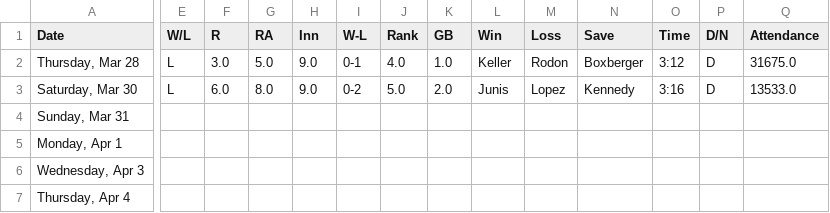
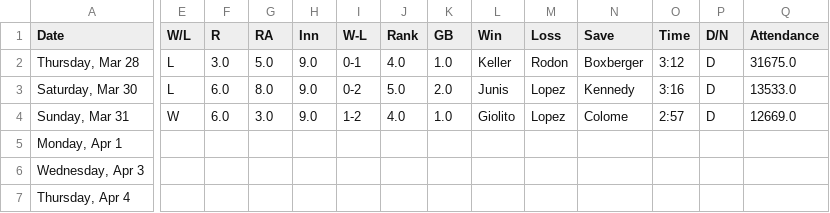
Before and after one commit to timbroderick/pybaseball, a CSV file: csv/soxrecord.csv, drawn as a sheet; only a part is shown, gaps mark what is left out; the diff covers the shown part only; the diff names each change by its address in the sheet, - before the commit and + after, or states it on an @@ line.

```diff
--- a/csv/soxrecord.csv
+++ b/csv/soxrecord.csv
-E4 (W/L): (empty)
+E4 (W/L): W
-F4 (R): (empty)
+F4 (R): 6.0
-G4 (RA): (empty)
+G4 (RA): 3.0
-H4 (Inn): (empty)
+H4 (Inn): 9.0
-I4 (W-L): (empty)
+I4 (W-L): 1-2
-J4 (Rank): (empty)
+J4 (Rank): 4.0
-K4 (GB): (empty)
+K4 (GB): 1.0
-L4 (Win): (empty)
+L4 (Win): Giolito
-M4 (Loss): (empty)
+M4 (Loss): Lopez
-N4 (Save): (empty)
+N4 (Save): Colome
-O4 (Time): (empty)
+O4 (Time): 2:57
-P4 (D/N): (empty)
+P4 (D/N): D
-Q4 (Attendance): (empty)
+Q4 (Attendance): 12669.0
```
Also changed, not shown: 1 edited cell elsewhere in this file, csv/cubsnextlast.csv, csv/cubsrecord.csv, 26 other files.
